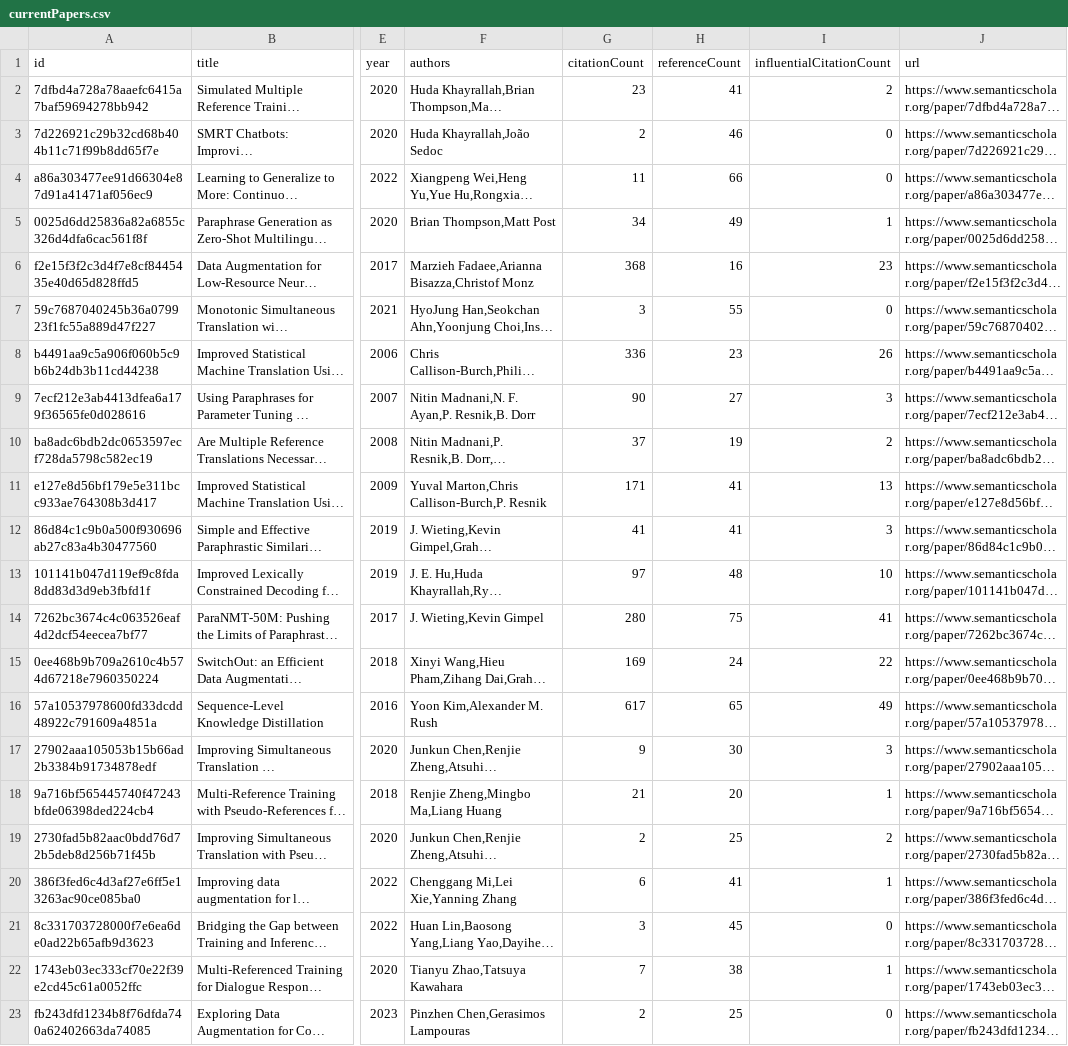
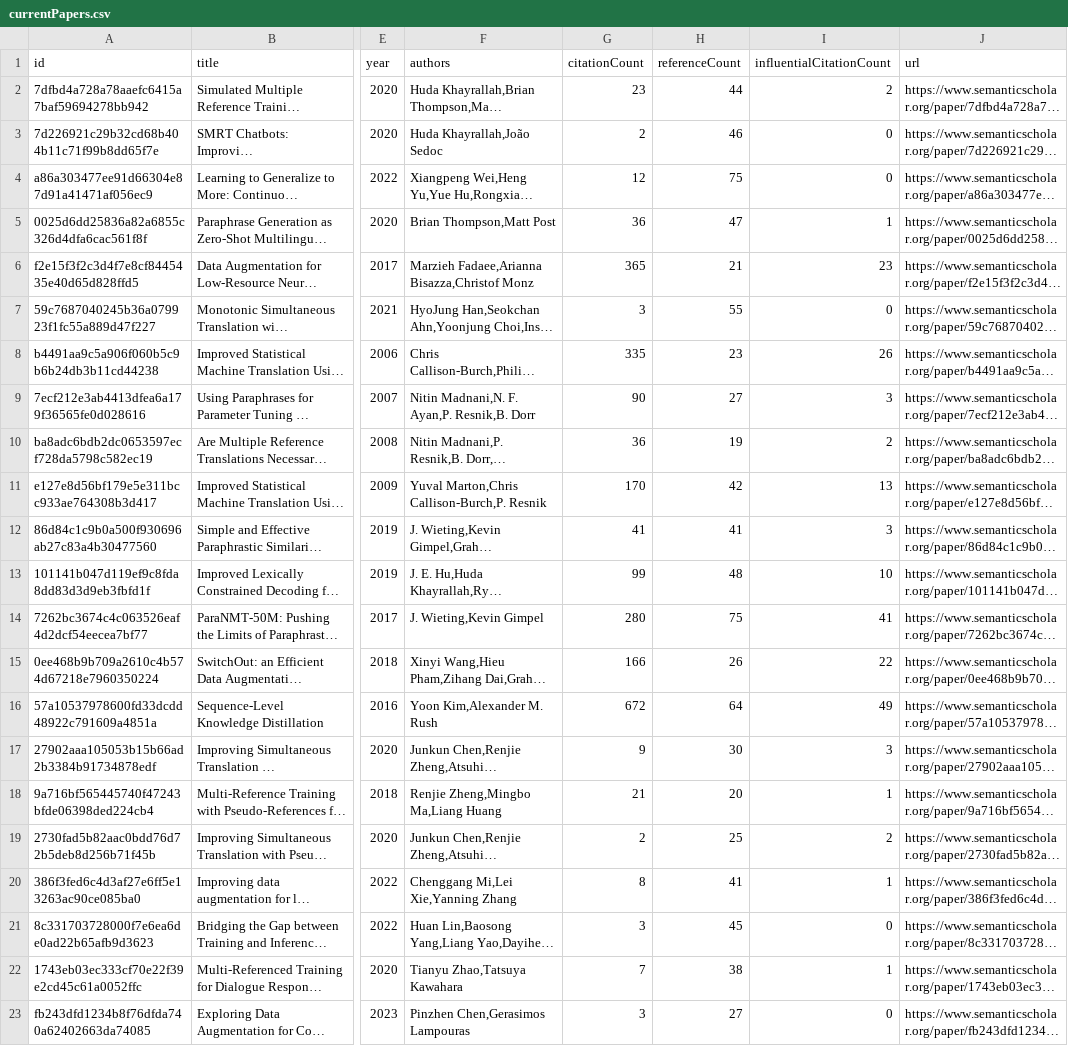
Before and after one commit to avi-jit/SIMOR, a CSV file: data/currentPapers.csv, drawn as a sheet; only a part is shown, gaps mark what is left out; long unchanged cells end in …; the diff names each change by its address in the sheet, - before the commit and + after, or states it on an @@ line.

Commit message:
Update paper data

```diff
--- a/data/currentPapers.csv
+++ b/data/currentPapers.csv
-H2 (referenceCount): 41
+H2 (referenceCount): 44
-G4 (citationCount): 11
+G4 (citationCount): 12
-H4 (referenceCount): 66
+H4 (referenceCount): 75
-G5 (citationCount): 34
+G5 (citationCount): 36
-H5 (referenceCount): 49
+H5 (referenceCount): 47
-G6 (citationCount): 368
+G6 (citationCount): 365
-H6 (referenceCount): 16
+H6 (referenceCount): 21
-G8 (citationCount): 336
+G8 (citationCount): 335
-G10 (citationCount): 37
+G10 (citationCount): 36
-G11 (citationCount): 171
+G11 (citationCount): 170
-H11 (referenceCount): 41
+H11 (referenceCount): 42
-G13 (citationCount): 97
+G13 (citationCount): 99
-G15 (citationCount): 169
+G15 (citationCount): 166
-H15 (referenceCount): 24
+H15 (referenceCount): 26
-G16 (citationCount): 617
+G16 (citationCount): 672
-H16 (referenceCount): 65
+H16 (referenceCount): 64
-G20 (citationCount): 6
+G20 (citationCount): 8
-G23 (citationCount): 2
+G23 (citationCount): 3
-H23 (referenceCount): 25
+H23 (referenceCount): 27
```
Also changed, not shown: 2 other files.
